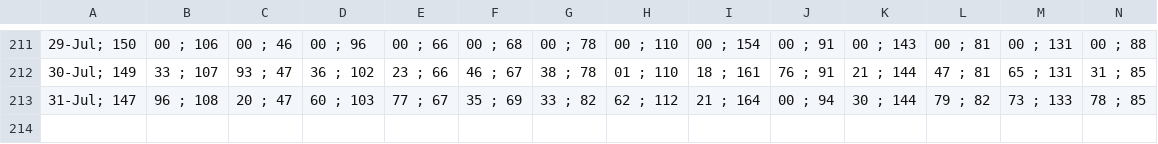
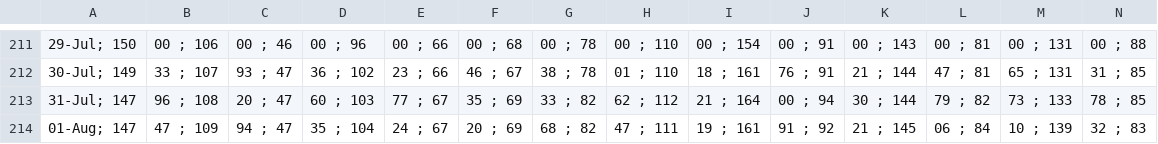
Before and after one commit to alganii14/grafik, a CSV file: csv kcp/casa.csv, drawn as a sheet; only a part is shown, gaps mark what is left out; rows hold the shown columns only; the diff names each change by its address in the sheet, - before the commit and + after, or states it on an @@ line.

```diff
--- a/csv kcp/casa.csv
+++ b/csv kcp/casa.csv
+row 214: 01-Aug; 147 | 47 ; 109 | 94 ; 47 | 35 ; 104 | 24 ; 67 | 20 ; 69 | 68 ; 82 | 47 ; 111 | 19 ; 161 | 91 ; 92 | 21 ; 145 | 06 ; 84 | 10 ; 139 | 32 ; 83
```
Also changed, not shown: csv kcp/dpk.csv, csv kcp/tabungan.csv, 17 other files.
